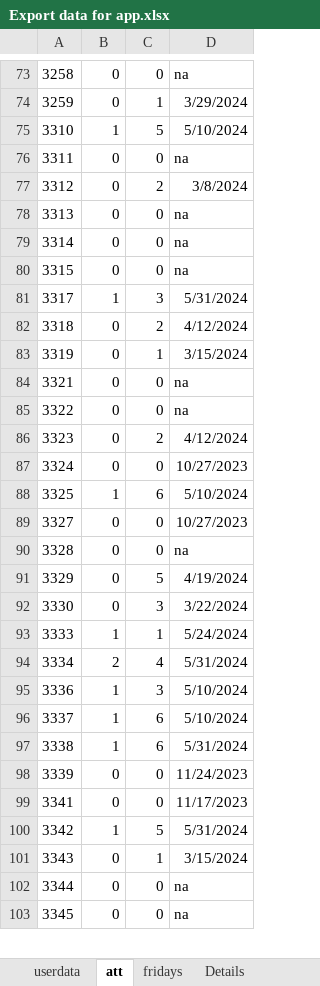
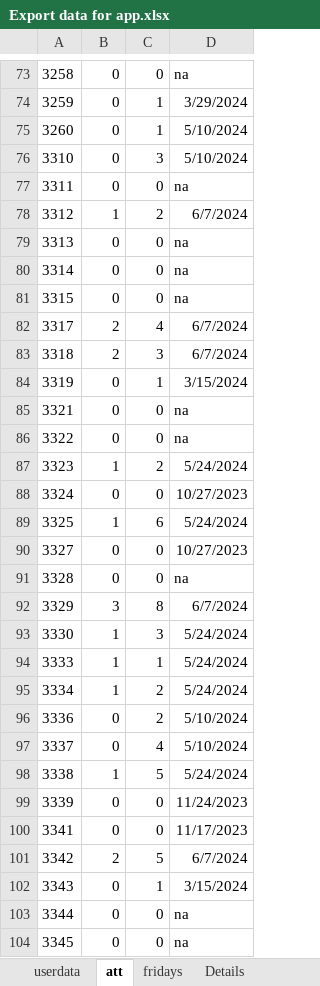
Before and after one commit to KyrillosMorgan/preparatory, an Excel workbook: Tools/Export data for app.xlsx, sheet att, drawn as a sheet; only a part is shown, gaps mark what is left out; values as stored, in another font and other column widths than the file's, no borders; addresses are those after the commit; the diff covers the shown part only; the diff names each change by its address in the sheet, - before the commit and + after, or states it on an @@ line.

```diff
--- a/Tools/Export data for app.xlsx (sheet att)
+++ b/Tools/Export data for app.xlsx (sheet att)
+row 75: 3260 | 0 | 1 | 5/10/2024
-B76: 1
+B76: 0
-C76: 5
+C76: 3
-B78: 0
+B78: 1
-D78: 3/8/2024
+D78: 6/7/2024
-B82: 1
+B82: 2
-C82: 3
+C82: 4
-D82: 5/31/2024
+D82: 6/7/2024
-B83: 0
+B83: 2
-C83: 2
+C83: 3
-D83: 4/12/2024
+D83: 6/7/2024
-B87: 0
+B87: 1
-D87: 4/12/2024
+D87: 5/24/2024
-D89: 5/10/2024
+D89: 5/24/2024
-B92: 0
+B92: 3
-C92: 5
+C92: 8
-D92: 4/19/2024
+D92: 6/7/2024
-B93: 0
+B93: 1
-D93: 3/22/2024
+D93: 5/24/2024
-B95: 2
+B95: 1
-C95: 4
+C95: 2
-D95: 5/31/2024
+D95: 5/24/2024
-B96:B97: 1
+B96:B97: 0
-C96: 3
+C96: 2
-C97: 6
+C97: 4
-C98: 6
+C98: 5
-D98: 5/31/2024
+D98: 5/24/2024
-B101: 1
+B101: 2
-D101: 5/31/2024
+D101: 6/7/2024
```
Also changed, not shown: 2 added rows and 227 edited cells elsewhere in this sheet, sheet Attendance, sheet Details, sheet userdata, sheet fridays, formulas that keep their value.
